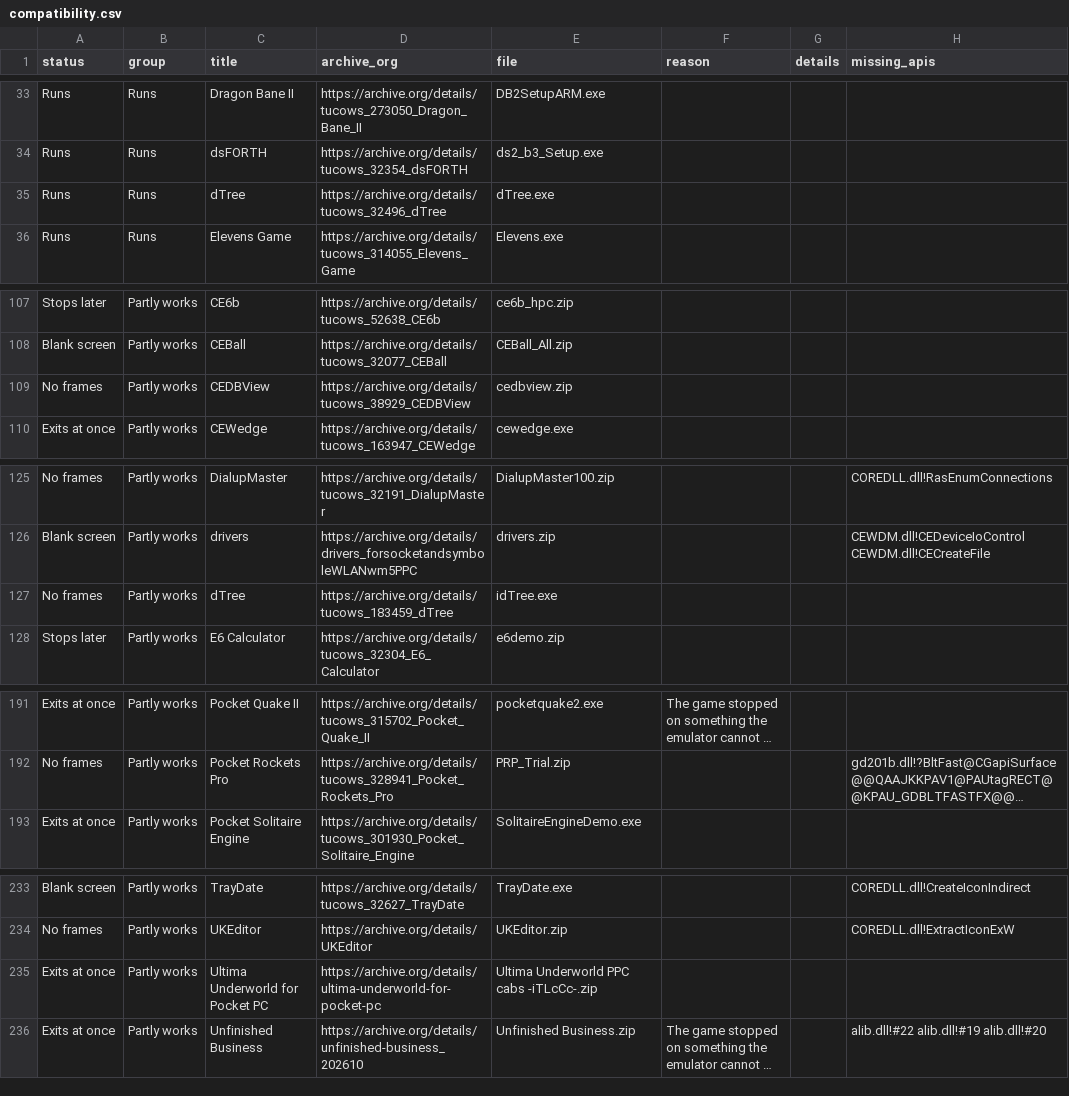
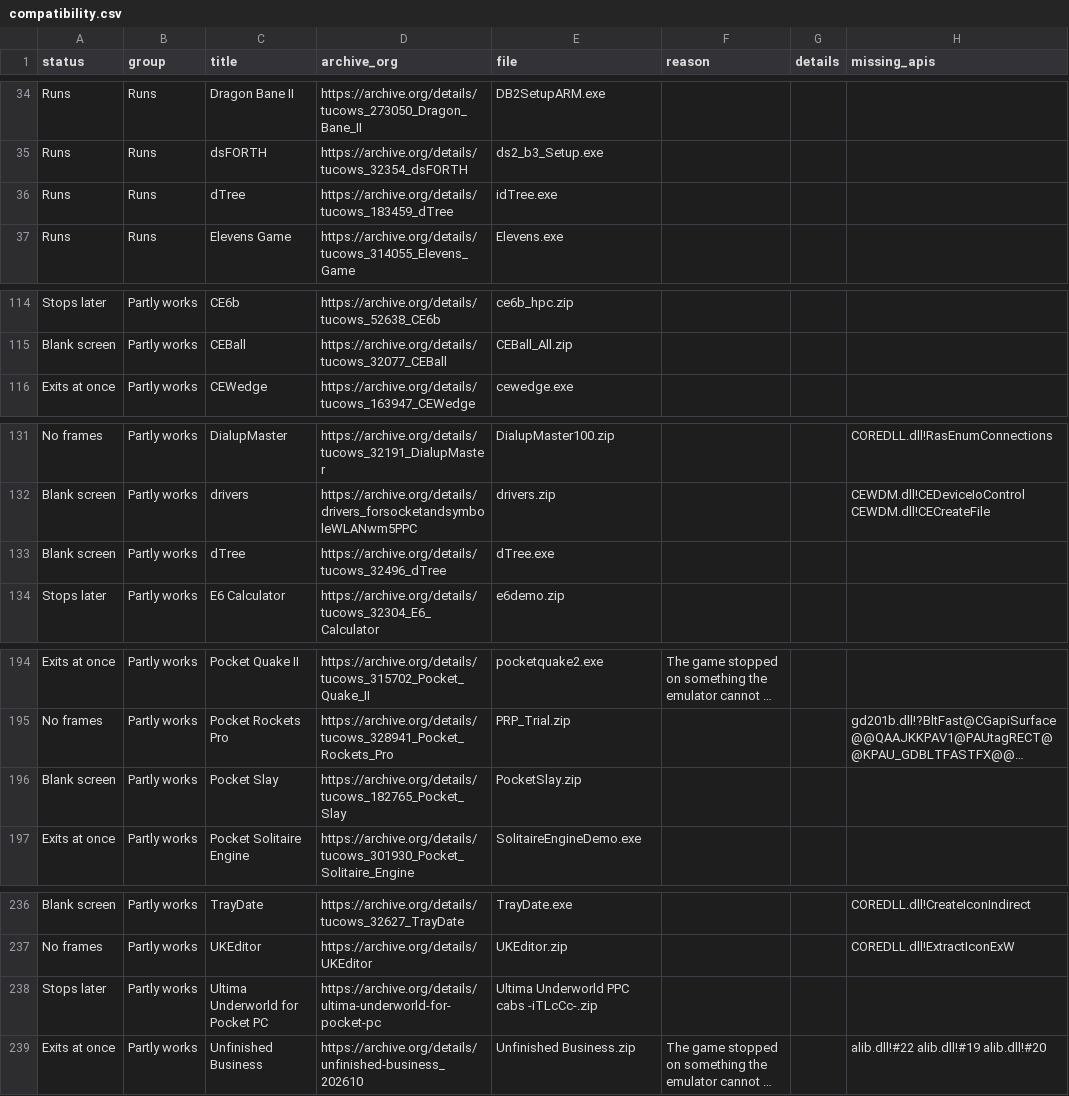
Before and after one commit to SzupoTseng/PocketPC3630, a CSV file: docs/compatibility.csv, drawn as a sheet; only a part is shown, gaps mark what is left out; long unchanged cells end in …; removed rows and columns are numbered as before the commit, all else as after; the diff covers the shown part only; the diff names each change by its address in the sheet, - before the commit and + after, or states it on an @@ line.

```diff
--- a/docs/compatibility.csv
+++ b/docs/compatibility.csv
-D36 (archive_org): https://archive.org/details/tucows_32496_dTree
+D36 (archive_org): https://archive.org/details/tucows_183459_dTree
-E36 (file): dTree.exe
+E36 (file): idTree.exe
-row 109: No frames | Partly works | CEDBView | https://archive.org/details/tucows_38929_CEDBView | cedbview.zip
-A133 (status): No frames
+A133 (status): Blank screen
-D133 (archive_org): https://archive.org/details/tucows_183459_dTree
+D133 (archive_org): https://archive.org/details/tucows_32496_dTree
-E133 (file): idTree.exe
+E133 (file): dTree.exe
+row 196: Blank screen | Partly works | Pocket Slay | https://archive.org/details/tucows_182765_Pocket_Slay | PocketSlay.zip
-A238 (status): Exits at once
+A238 (status): Stops later
```
Also changed, not shown: 8 added rows, 8 removed rows and 4 edited cells elsewhere in this file, 14 other files.
